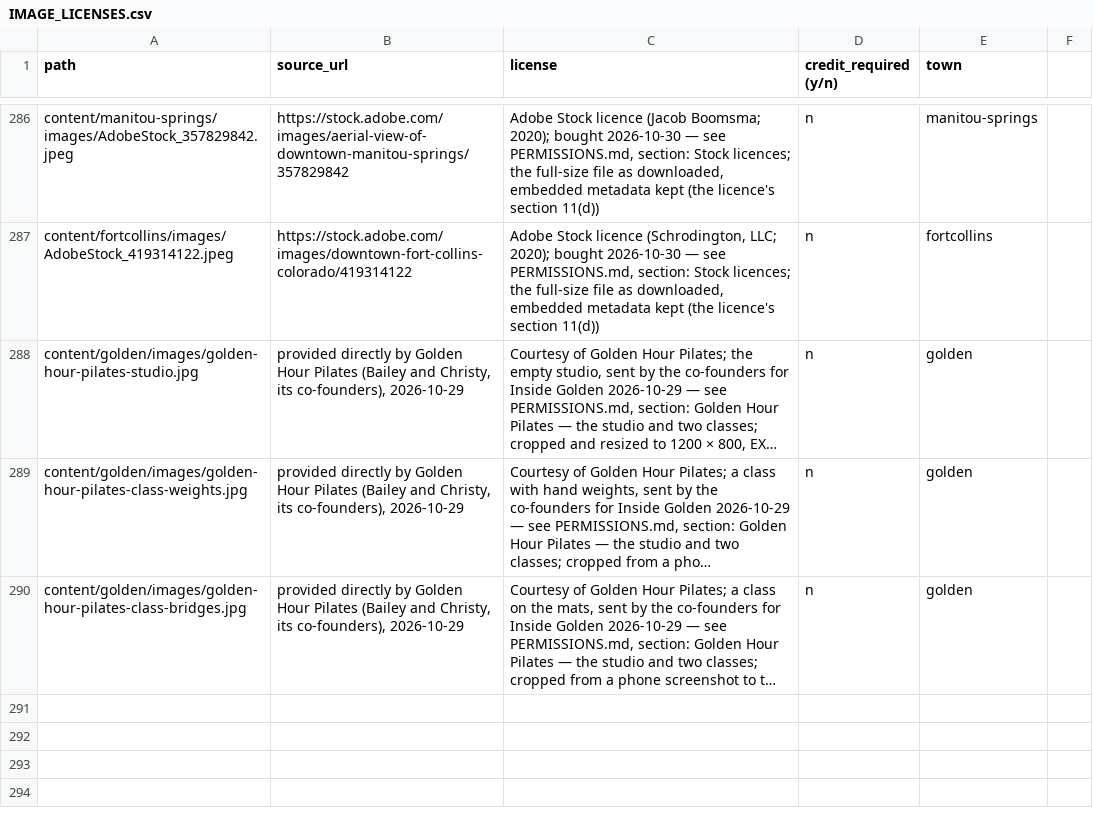
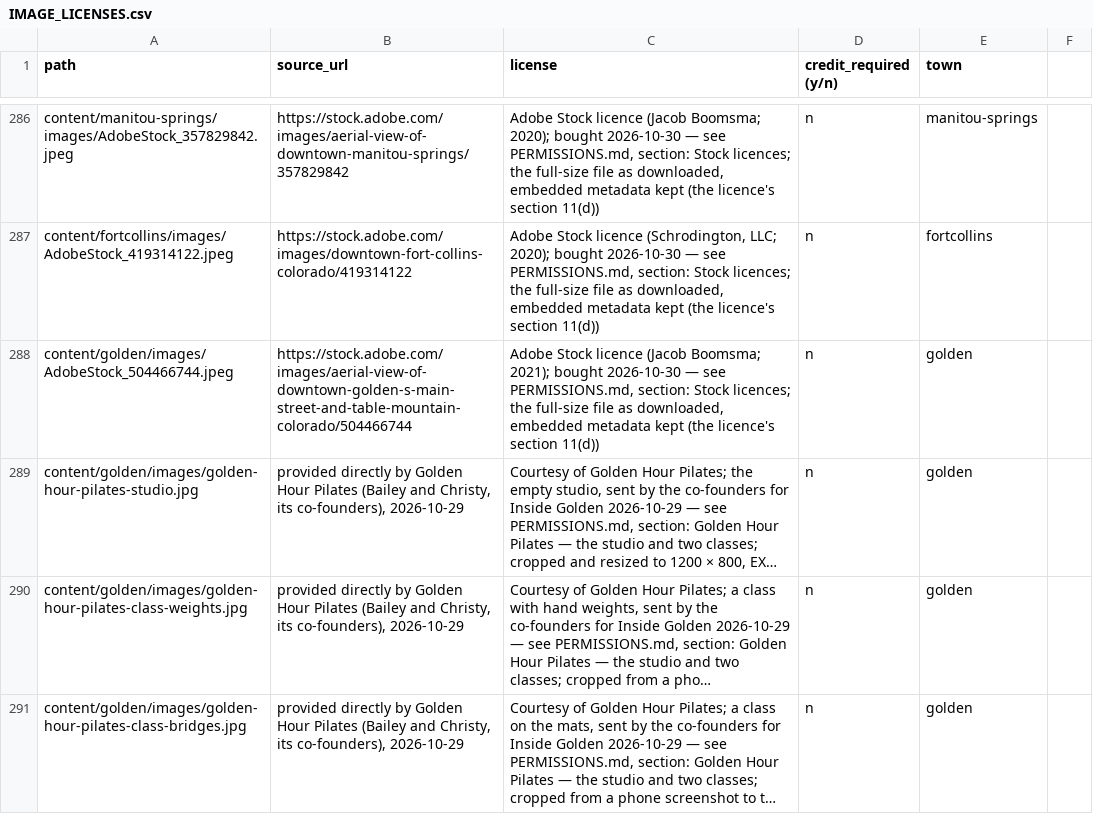
Before and after one commit to jlerner1965/insidethetowns, a CSV file: IMAGE_LICENSES.csv, drawn as a sheet; only a part is shown, gaps mark what is left out; long unchanged cells end in …; the diff names each change by its address in the sheet, - before the commit and + after, or states it on an @@ line.

```diff
--- a/IMAGE_LICENSES.csv
+++ b/IMAGE_LICENSES.csv
+row 288: content/golden/images/AdobeStock_504466744.jpeg | https://stock.adobe.com/images/aerial-view-of-downtown-golden-s-main-street-and-table-mountain-colorado/504466744 | Adobe Stock licence (Jacob Boomsma; 2021); bought 2026-10-30 — see PERMISSIONS.md, section: Stock licences; the full-size file as downloaded, embedded metadata kept (the licence's section 11(d)) | n | golden
```
Also changed, not shown: 5 other files.
